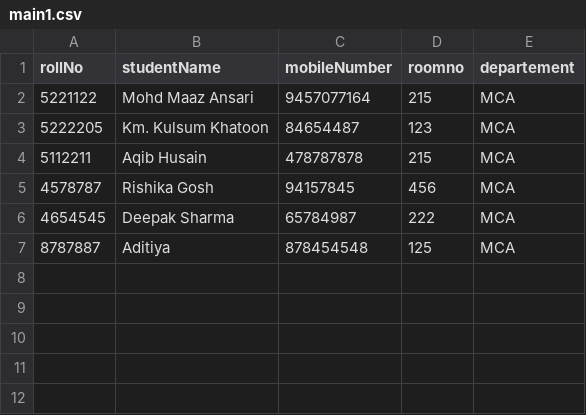
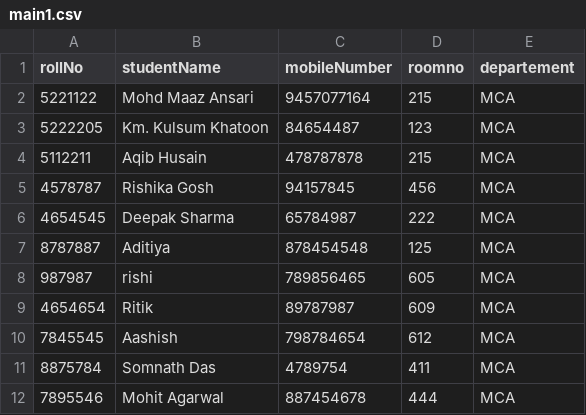
Before and after one commit to mxansari007/Nit-Hostel-Management, a CSV file: src/Components/Data Files/main1.csv, drawn as a sheet; the diff names each change by its address in the sheet, - before the commit and + after, or states it on an @@ line.

```diff
--- a/src/Components/Data Files/main1.csv
+++ b/src/Components/Data Files/main1.csv
+row 8: 987987 | rishi | 789856465 | 605 | MCA
+row 9: 4654654 | Ritik | 89787987 | 609 | MCA
+row 10: 7845545 | Aashish | 798784654 | 612 | MCA
+row 11: 8875784 | Somnath Das | 4789754 | 411 | MCA
+row 12: 7895546 | Mohit Agarwal | 887454678 | 444 | MCA
```
Also changed, not shown: 5 other files.
